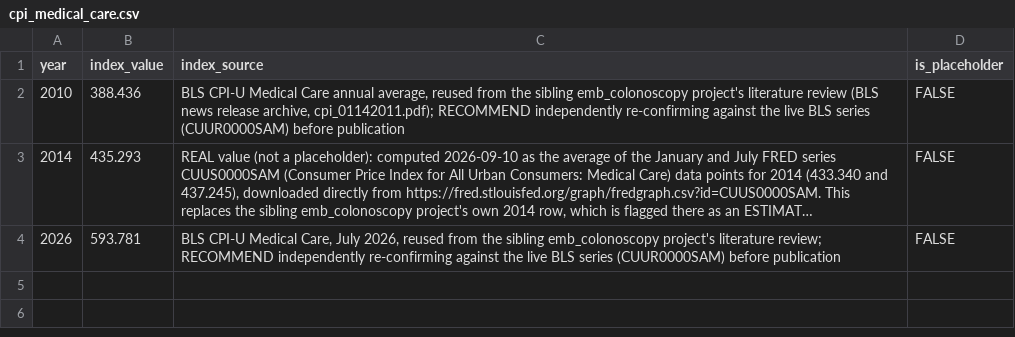
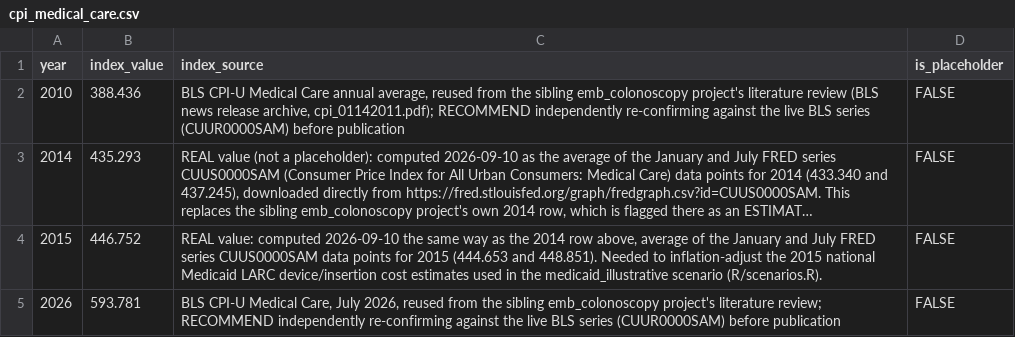
Before and after one commit to mufflyt/iud_bariatric, a CSV file: data/cpi_medical_care.csv, drawn as a sheet; long unchanged cells end in …; the diff names each change by its address in the sheet, - before the commit and + after, or states it on an @@ line.

Commit message:
Add a Medicaid payer scenario
- R/scenarios.R (new): base_case + medicaid_illustrative scenarios,
  mirroring the sibling emb_colonoscopy project's override-based scenario
  pattern. office_visit_em_cost is Colorado's REAL, directly-confirmed
  Health First Colorado Medicaid rate for CPT 99213 ($77.39, downloaded
  and parsed from HCPF's own April 2026 physician fee schedule PDF).
  iud_insertion_professional_fee uses a national 2015 Medicaid-context
  estimate instead, since CPT 58300 does not appear anywhere in that
  Colorado fee schedule (confirmed by checking that other procedure code
  ranges do appear normally -- it likely lives in a different Family
  Planning/OB billing manual not yet located).
- Real, directly relevant policy found while researching this: Colorado
  Medicaid has had a separate-payment carve-out for LARC devices inserted
  during an otherwise-DRG-bundled inpatient stay since 2020-01-01 (paid at
  "the fee schedule rate or the amount billed, whichever is less," funded
  by a 0.004 reduction to delivery DRG weights 540/542/560) -- exactly
  the structural problem this project's own Denver Health MRF analysis
  independently identified, just currently scoped to delivery admissions,
  not bariatric surgery. The medicaid_illustrative scenario sets
  combined_requires_separate_professional_fee = TRUE as an explicit
  policy-analogy assumption (what if that mechanism were extended to
  bariatric-surgery DRGs), clearly labeled as such, not current law.
- data/cpi_medical_care.csv: added a real 2015 CPI-Medical row (446.752,
  same FRED-download methodology as the existing 2014/2010/2026 rows) to
  inflation-adjust the national 2015 estimate.
- analysis/02_scenario_analysis.R (new) driver script.
- tests/testthat/test-scenarios.R (new), including an independent
  from-scratch recomputation of the Medicaid standalone total.
  Mutation-tested (docs/testing_philosophy.md): planted a $100 error in
  the office-visit override, confirmed 2 assertions go red, reverted,
  confirmed green.

Result: under the Medicaid scenario, combined placement's cost
disadvantage widens further ($1,165 vs standalone's $840, a $325 gap),
since the combined arm now pays the professional fee it avoided in the
base case, while standalone's total barely moves.

```diff
--- a/data/cpi_medical_care.csv
+++ b/data/cpi_medical_care.csv
+row 4: 2015 | 446.752 | REAL value: computed 2026-09-10 the same way as the 2014 row above, average of the January and July FRED series CUUS0000SAM data points for 2015 (444.653 and 448.851). Needed to inflation-adjust the 2015 national Medicaid LARC device/insertion cost estimates used in the medicaid_illustrative scenario (R/scenarios.R). | FALSE
```
Also changed, not shown: 6 other files.
